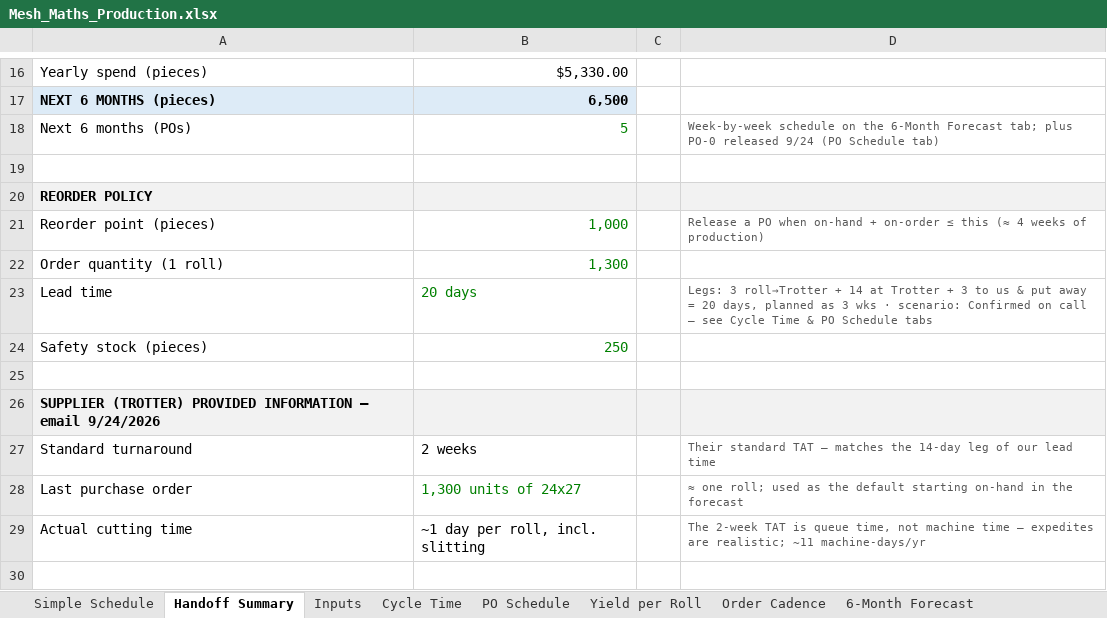
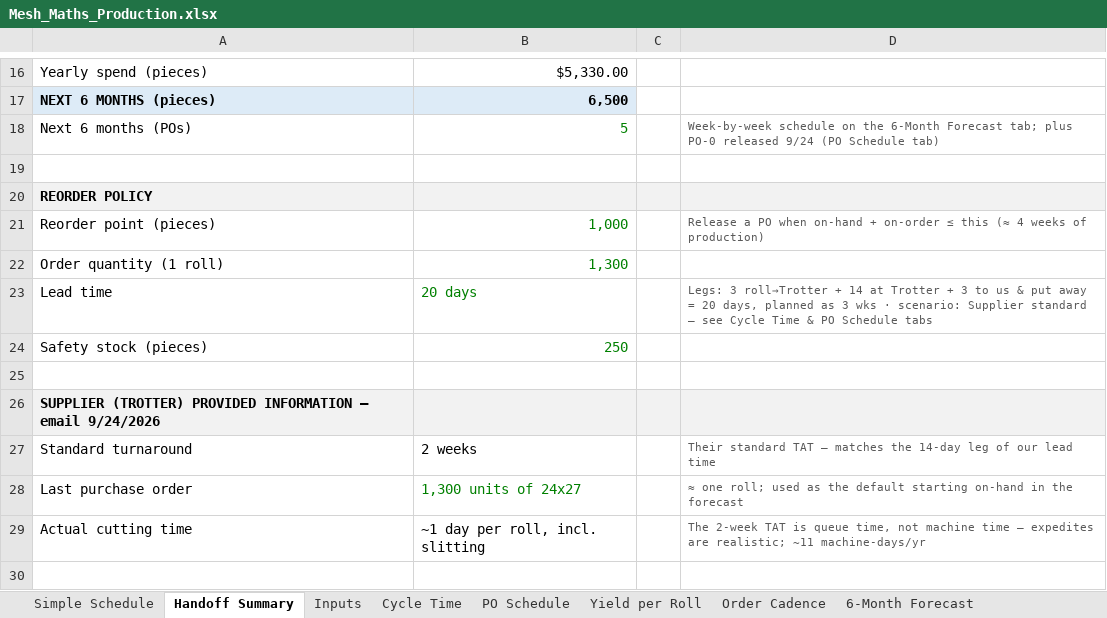
Before and after one commit to naviero1/Claude-Works, an Excel workbook: Mesh cutting supplier (Trotter)/Mesh_Maths_Production.xlsx, sheet Handoff Summary, drawn as a sheet; only a part is shown, gaps mark what is left out; values as stored, in another font and other column widths than the file's, no borders; the diff names each change by its address in the sheet, - before the commit and + after, or states it on an @@ line.

```diff
--- a/Mesh cutting supplier (Trotter)/Mesh_Maths_Production.xlsx (sheet Handoff Summary)
+++ b/Mesh cutting supplier (Trotter)/Mesh_Maths_Production.xlsx (sheet Handoff Summary)
-D23: …· scenario: Confirmed on call — see…
+D23: …· scenario: Supplier standard — see…
```
Also changed, not shown: sheet Simple Schedule, sheet Cycle Time, sheet PO Schedule, formulas that keep their value.
